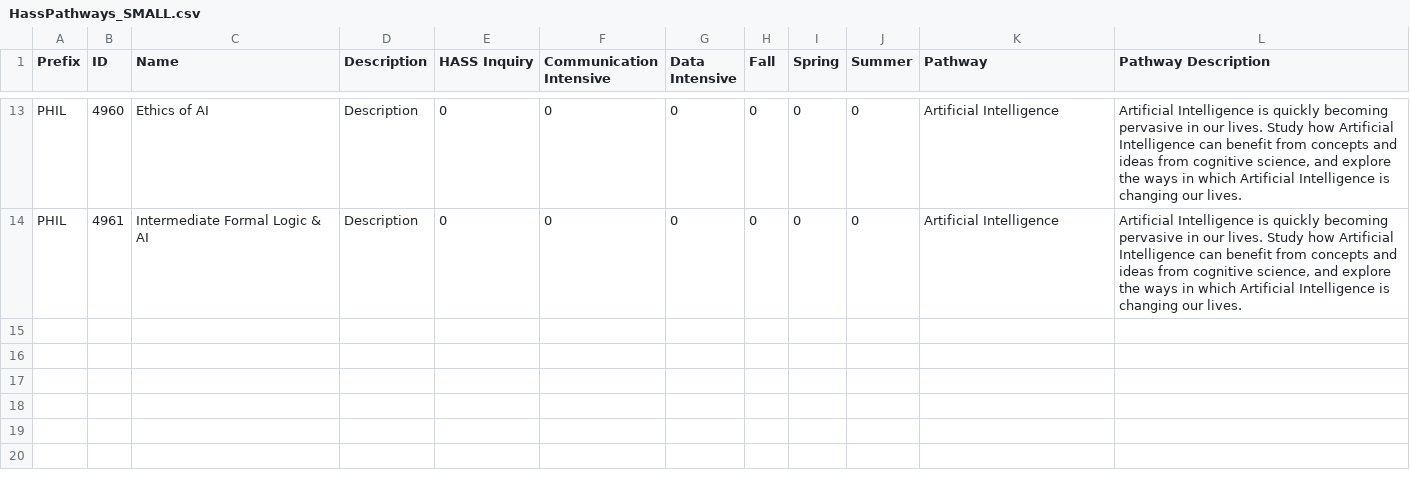
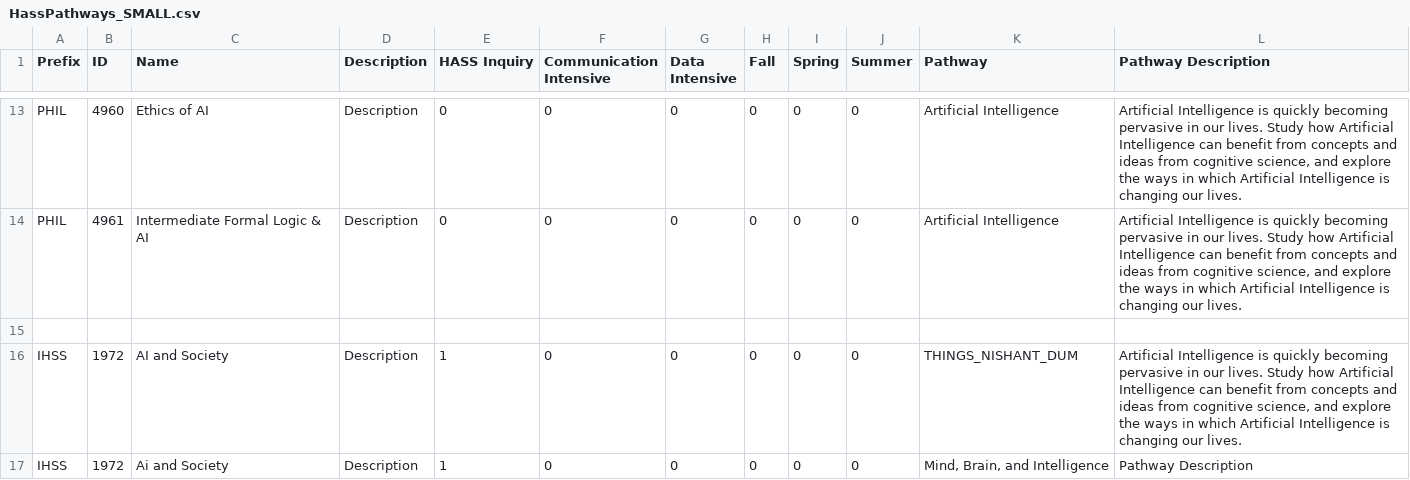
Before and after one commit to nishi7409/HASSPathways, a CSV file: new backend/mysite/HassPathways_SMALL.csv, drawn as a sheet; only a part is shown, gaps mark what is left out.

```diff
--- a/new backend/mysite/HassPathways_SMALL.csv
+++ b/new backend/mysite/HassPathways_SMALL.csv
@@ -14 +14,4 @@ PHIL,4960,Ethics of AI,Description,0,0,0,0,0,0,Artificial Intelligence,"Artifici
 PHIL,4961,Intermediate Formal Logic & AI ,Description,0,0,0,0,0,0,Artificial Intelligence,"Artificial Intelligence is quickly becoming pervasive in our lives. Study how Artificial Intelligence can benefit from concepts and ideas from cognitive science, and explore the ways in which Artificial Intelligence is changing our lives."
+
+IHSS,1972,AI and Society,Description,1,0,0,0,0,0,THINGS_NISHANT_DUM,"Artificial Intelligence is quickly becoming pervasive in our lives. Study how Artificial Intelligence can benefit from concepts and ideas from cognitive science, and explore the ways in which Artificial Intelligence is changing our lives."
+IHSS,1972,Ai and Society,Description,1,0,0,0,0,0,"Mind, Brain, and Intelligence",Pathway Description
```
Also changed, not shown: 4 other files.
